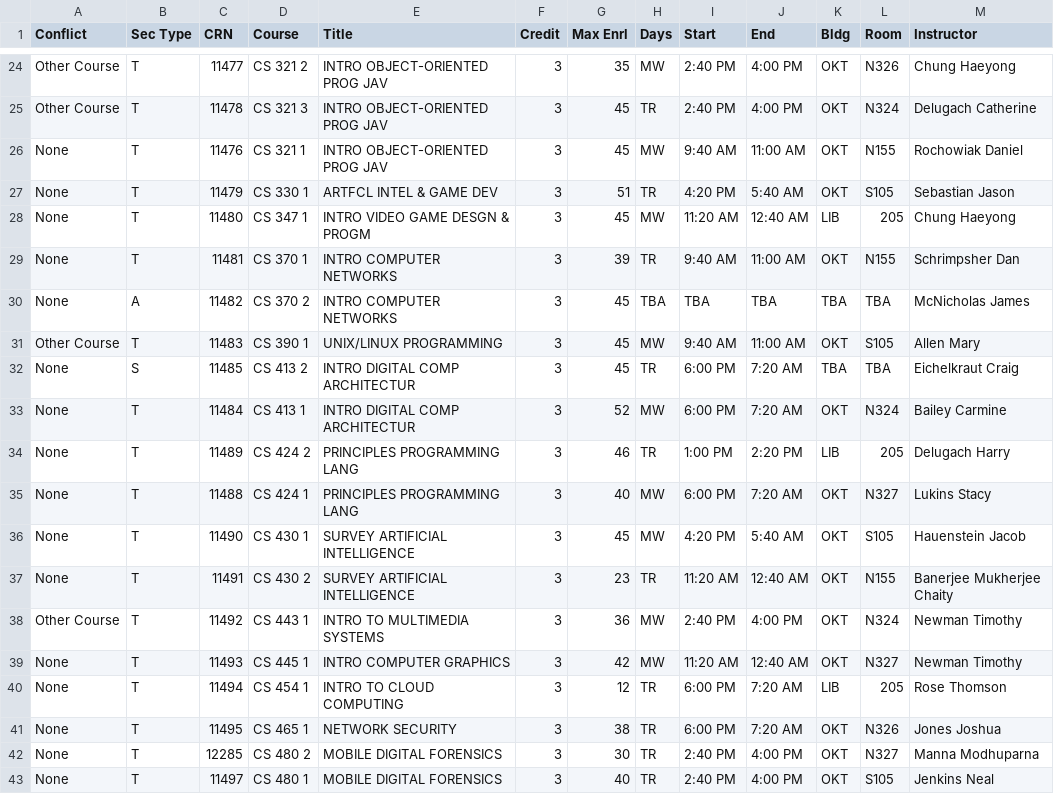
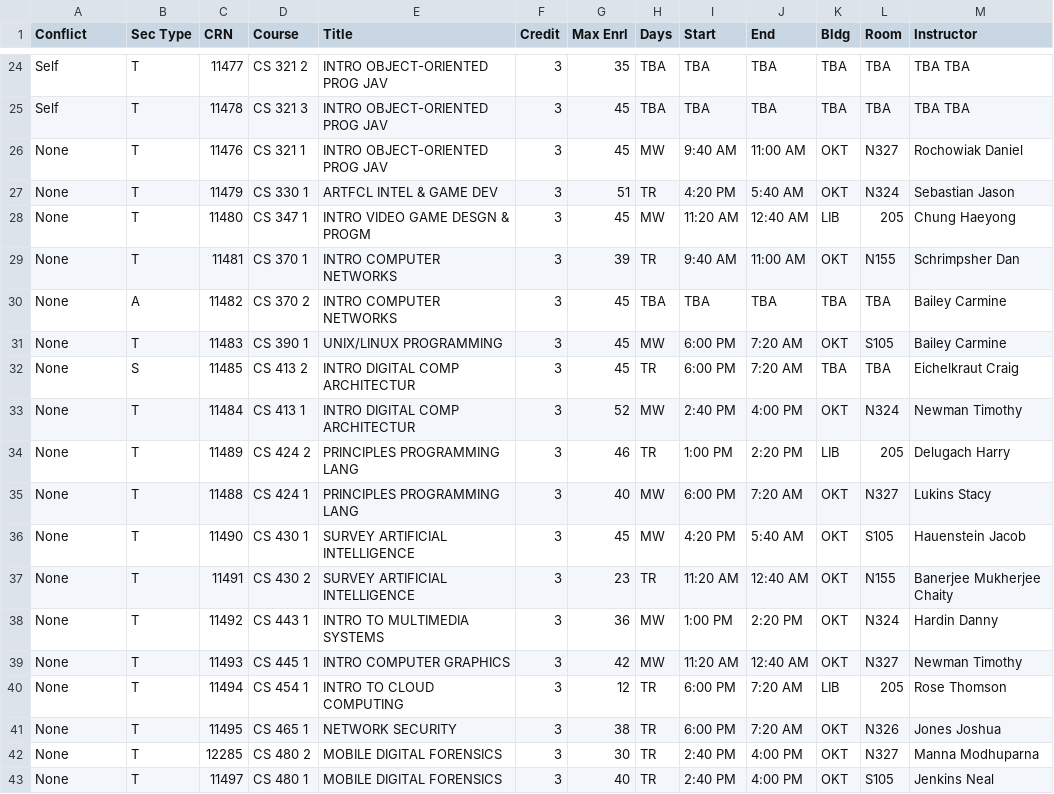
Before and after one commit to Actual-Heathen/Course_Scheduling, a CSV file: output.csv, drawn as a sheet; only a part is shown, gaps mark what is left out; the diff covers the shown part only; the diff names each change by its address in the sheet, - before the commit and + after, or states it on an @@ line.

Commit message:
fixed instructor assignment

```diff
--- a/output.csv
+++ b/output.csv
-A24:A25 (Conflict): Other Course
+A24:A25 (Conflict): Self
-H24 (Days): MW
+H24 (Days): TBA
-I24:I25 (Start): 2:40 PM
+I24:I25 (Start): TBA
-J24:J25 (End): 4:00 PM
+J24:J25 (End): TBA
-K24:K25 (Bldg): OKT
+K24:K25 (Bldg): TBA
-L24 (Room): N326
+L24 (Room): TBA
-M24 (Instructor): Chung Haeyong
+M24 (Instructor): TBA TBA
-H25 (Days): TR
+H25 (Days): TBA
-L25 (Room): N324
+L25 (Room): TBA
-M25 (Instructor): Delugach Catherine
+M25 (Instructor): TBA TBA
-L26 (Room): N155
+L26 (Room): N327
-L27 (Room): S105
+L27 (Room): N324
-M30 (Instructor): McNicholas James
+M30 (Instructor): Bailey Carmine
-A31 (Conflict): Other Course
+A31 (Conflict): None
-I31 (Start): 9:40 AM
+I31 (Start): 6:00 PM
-J31 (End): 11:00 AM
+J31 (End): 7:20 AM
-M31 (Instructor): Allen Mary
+M31 (Instructor): Bailey Carmine
-I33 (Start): 6:00 PM
+I33 (Start): 2:40 PM
-J33 (End): 7:20 AM
+J33 (End): 4:00 PM
-M33 (Instructor): Bailey Carmine
+M33 (Instructor): Newman Timothy
-A38 (Conflict): Other Course
+A38 (Conflict): None
-I38 (Start): 2:40 PM
+I38 (Start): 1:00 PM
-J38 (End): 4:00 PM
+J38 (End): 2:20 PM
-M38 (Instructor): Newman Timothy
+M38 (Instructor): Hardin Danny
```
Also changed, not shown: 88 edited cells elsewhere in this file, 1 other file.
